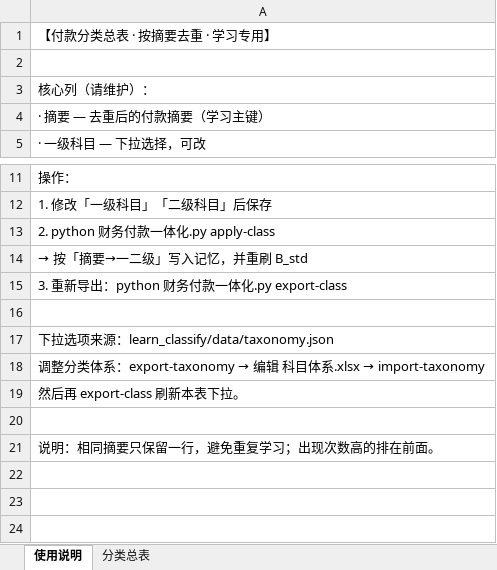
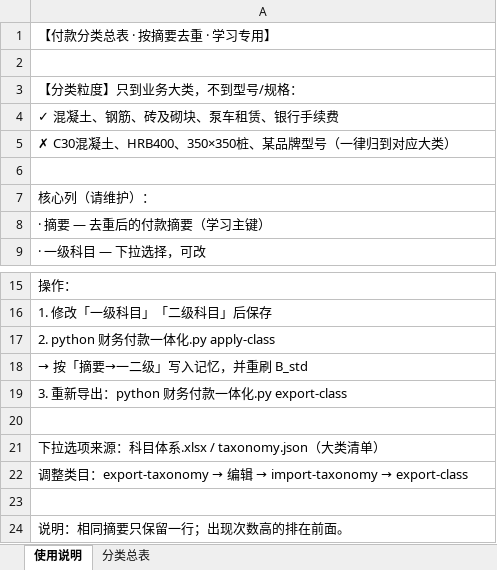
Before and after one commit to yeelvus/cost-analyzer, an Excel workbook: 12_财务数据/财务付款数据/learn_classify/data/付款分类总表.xlsx, sheet 使用说明, drawn as a sheet; only a part is shown, gaps mark what is left out; values as stored, in another font and other column widths than the file's, no borders; removed rows and columns are numbered as before the commit, all else as after; the diff names each change by its address in the sheet, - before the commit and + after, or states it on an @@ line.

```diff
--- a/12_财务数据/财务付款数据/learn_classify/data/付款分类总表.xlsx (sheet 使用说明)
+++ b/12_财务数据/财务付款数据/learn_classify/data/付款分类总表.xlsx (sheet 使用说明)
+row 3: 【分类粒度】只到业务大类，不到型号/规格：
+row 4: ✓ 混凝土、钢筋、砖及砌块、泵车租赁、银行手续费
+row 5: ✗ C30混凝土、HRB400、350×350桩、某品牌型号（一律归到对应大类）
+row 6: (empty)
-A21: 下拉选项来源：learn_classify/data/taxonomy.json
+A21: 下拉选项来源：科目体系.xlsx / taxonomy.json（大类清单）
@@ A22: 调整分类体系：export-taxonomy → 编辑 科目体系.xlsx → import-taxonomy → 调整类目：export-taxonomy → 编辑 → import-taxonomy → export-class @@
-row 19: 然后再 export-class 刷新本表下拉。
-A24: 说明：相同摘要只保留一行，避免重复学习；出现次数高的排在前面。
+A24: 说明：相同摘要只保留一行；出现次数高的排在前面。
```
Also changed, not shown: 12_财务数据/财务付款数据/learn_classify/data/科目体系.xlsx, 5 other files.
